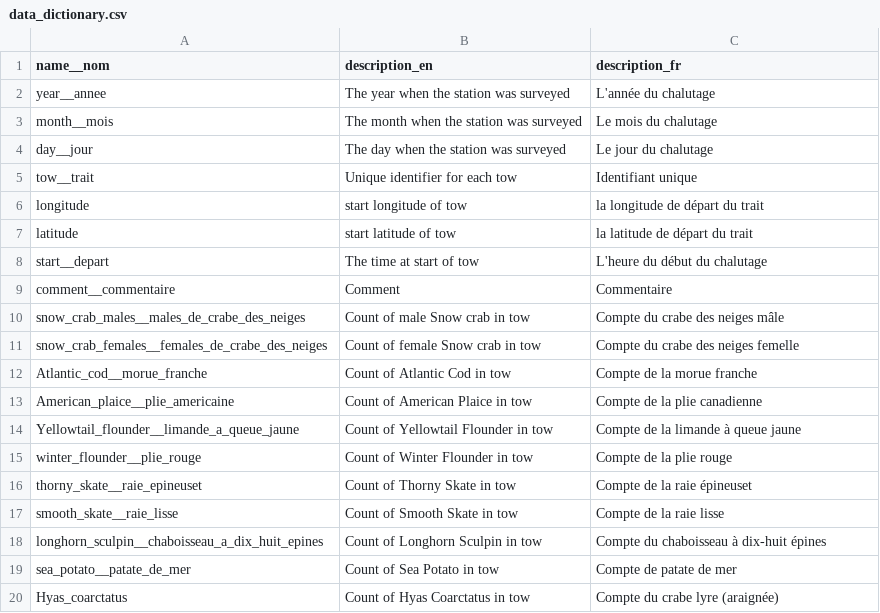
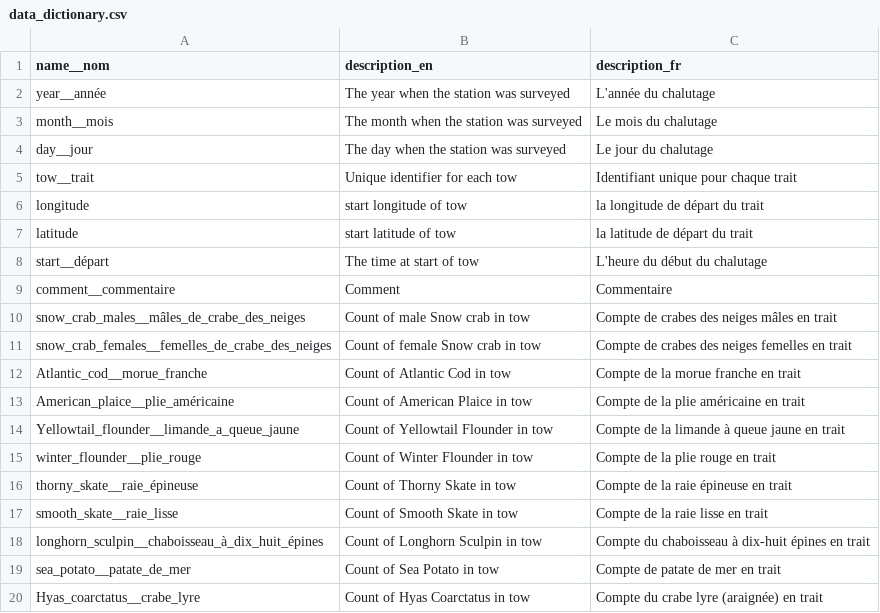
Before and after one commit to dfo-gulf-science/fgp-datasets, a CSV file: stock_assessment_surveys/d73d12ed (snow_crab)/data_dictionary.csv, drawn as a sheet; the diff names each change by its address in the sheet, - before the commit and + after, or states it on an @@ line.

Commit message:
Update data_dictionary.csv
Updated French spelling of headers and in French description column.

```diff
--- a/stock_assessment_surveys/d73d12ed (snow_crab)/data_dictionary.csv
+++ b/stock_assessment_surveys/d73d12ed (snow_crab)/data_dictionary.csv
-A2 (name__nom): year__annee
+A2 (name__nom): year__année
-C5 (description_fr): Identifiant unique
+C5 (description_fr): Identifiant unique pour chaque trait
-A8 (name__nom): start__depart
+A8 (name__nom): start__départ
-A10 (name__nom): snow_crab_males__males_de_crabe_des_neiges
+A10 (name__nom): snow_crab_males__mâles_de_crabe_des_neiges
-C10 (description_fr): Compte du crabe des neiges mâle
+C10 (description_fr): Compte de crabes des neiges mâles en trait
-A11 (name__nom): snow_crab_females__females_de_crabe_des_neiges
+A11 (name__nom): snow_crab_females__femelles_de_crabe_des_neiges
-C11 (description_fr): Compte du crabe des neiges femelle
+C11 (description_fr): Compte de crabes des neiges femelles en trait
-C12 (description_fr): Compte de la morue franche
+C12 (description_fr): Compte de la morue franche en trait
-A13 (name__nom): American_plaice__plie_americaine
+A13 (name__nom): American_plaice__plie_américaine
-C13 (description_fr): Compte de la plie canadienne
+C13 (description_fr): Compte de la plie américaine en trait
-C14 (description_fr): Compte de la limande à queue jaune
+C14 (description_fr): Compte de la limande à queue jaune en trait
-C15 (description_fr): Compte de la plie rouge
+C15 (description_fr): Compte de la plie rouge en trait
-A16 (name__nom): thorny_skate__raie_epineuset
+A16 (name__nom): thorny_skate__raie_épineuse
-C16 (description_fr): Compte de la raie épineuset
+C16 (description_fr): Compte de la raie épineuse en trait
-C17 (description_fr): Compte de la raie lisse
+C17 (description_fr): Compte de la raie lisse en trait
-A18 (name__nom): longhorn_sculpin__chaboisseau_a_dix_huit_epines
+A18 (name__nom): longhorn_sculpin__chaboisseau_à_dix_huit_épines
-C18 (description_fr): Compte du chaboisseau à dix-huit épines
+C18 (description_fr): Compte du chaboisseau à dix-huit épines en trait
-C19 (description_fr): Compte de patate de mer
+C19 (description_fr): Compte de patate de mer en trait
-A20 (name__nom): Hyas_coarctatus
+A20 (name__nom): Hyas_coarctatus__crabe_lyre
-C20 (description_fr): Compte du crabe lyre (araignée)
+C20 (description_fr): Compte du crabe lyre (araignée) en trait
```
